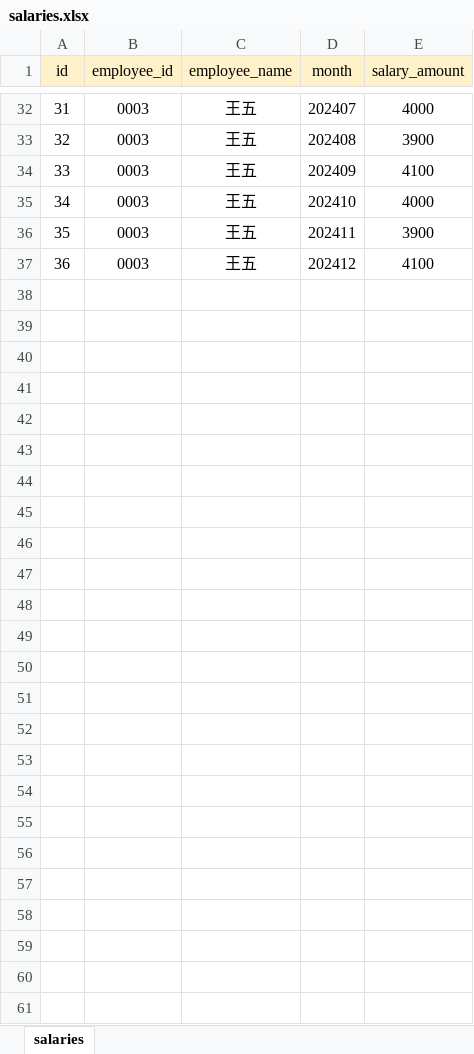
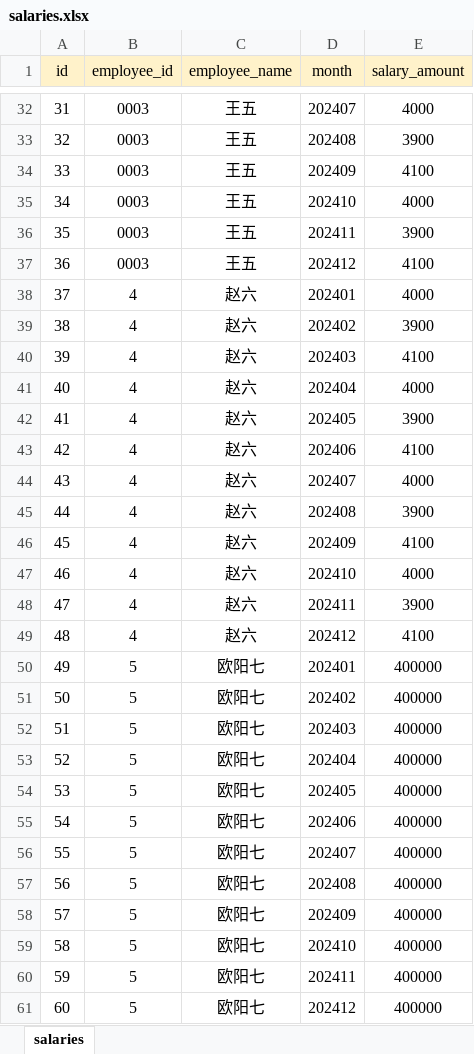
Before and after one commit to sarah9724/sical, an Excel workbook: salaries.xlsx, sheet salaries, drawn as a sheet; only a part is shown, gaps mark what is left out; values as stored, in another font and other column widths than the file's, no borders; the diff names each change by its address in the sheet, - before the commit and + after, or states it on an @@ line.

```diff
--- a/salaries.xlsx (sheet salaries)
+++ b/salaries.xlsx (sheet salaries)
+row 38: 37 | 4 | 赵六 | 202401 | 4000
+row 39: 38 | 4 | 赵六 | 202402 | 3900
+row 40: 39 | 4 | 赵六 | 202403 | 4100
+row 41: 40 | 4 | 赵六 | 202404 | 4000
+row 42: 41 | 4 | 赵六 | 202405 | 3900
+row 43: 42 | 4 | 赵六 | 202406 | 4100
+row 44: 43 | 4 | 赵六 | 202407 | 4000
+row 45: 44 | 4 | 赵六 | 202408 | 3900
+row 46: 45 | 4 | 赵六 | 202409 | 4100
+row 47: 46 | 4 | 赵六 | 202410 | 4000
+row 48: 47 | 4 | 赵六 | 202411 | 3900
+row 49: 48 | 4 | 赵六 | 202412 | 4100
+row 50: 49 | 5 | 欧阳七 | 202401 | 400000
+row 51: 50 | 5 | 欧阳七 | 202402 | 400000
+row 52: 51 | 5 | 欧阳七 | 202403 | 400000
+row 53: 52 | 5 | 欧阳七 | 202404 | 400000
+row 54: 53 | 5 | 欧阳七 | 202405 | 400000
+row 55: 54 | 5 | 欧阳七 | 202406 | 400000
+row 56: 55 | 5 | 欧阳七 | 202407 | 400000
+row 57: 56 | 5 | 欧阳七 | 202408 | 400000
+row 58: 57 | 5 | 欧阳七 | 202409 | 400000
+row 59: 58 | 5 | 欧阳七 | 202410 | 400000
+row 60: 59 | 5 | 欧阳七 | 202411 | 400000
+row 61: 60 | 5 | 欧阳七 | 202412 | 400000
```
Also changed, not shown: 2 other files.
